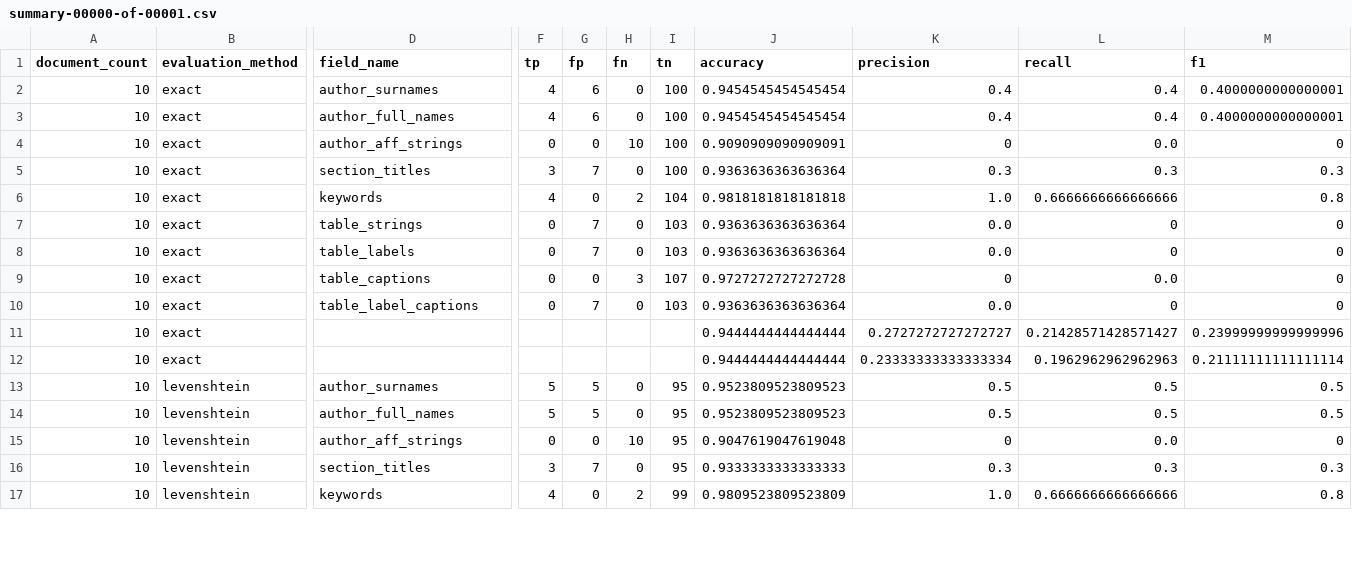
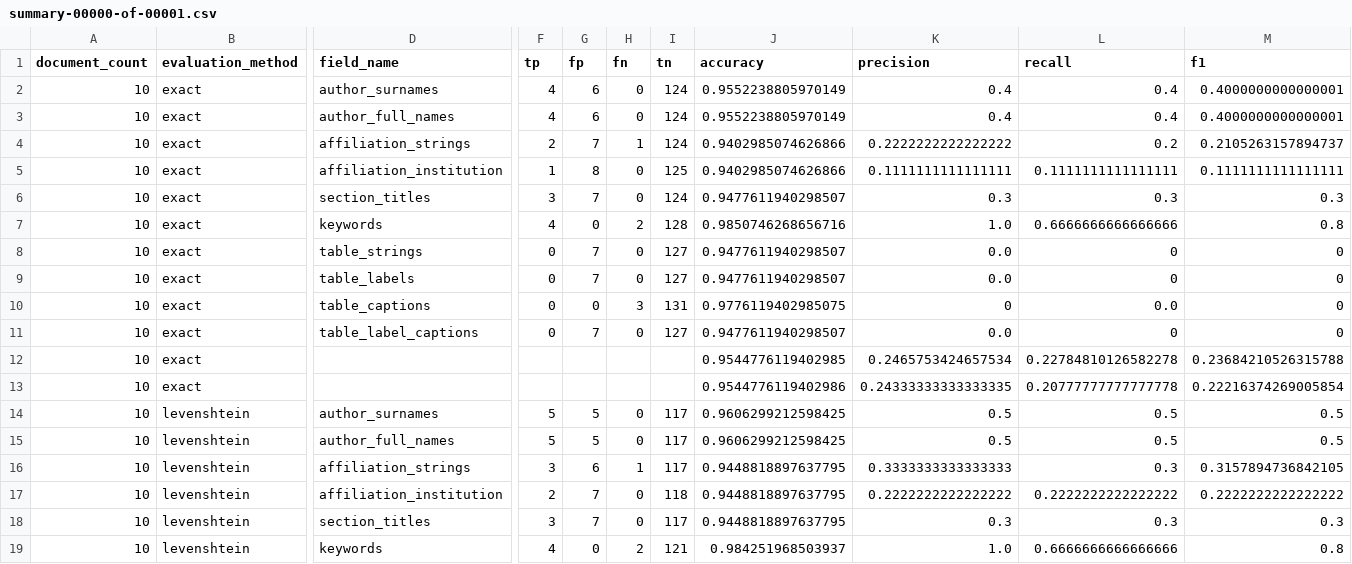
Before and after one commit to elifesciences/sciencebeam-judge, a CSV file: example-data/pmc-sample-1943-cc-by-subset-results/evaluation-results/grobid-tei/summary-00000-of-00001.csv, drawn as a sheet; only a part is shown, gaps mark what is left out; removed rows and columns are numbered as before the commit, all else as after; rows hold the shown columns only; the diff covers the shown part only; the diff names each change by its address in the sheet, - before the commit and + after, or states it on an @@ line.

Commit message:
updated results

```diff
--- a/example-data/pmc-sample-1943-cc-by-subset-results/evaluation-results/grobid-tei/summary-00000-of-00001.csv
+++ b/example-data/pmc-sample-1943-cc-by-subset-results/evaluation-results/grobid-tei/summary-00000-of-00001.csv
-I2:I3 (tn): 100
+I2:I3 (tn): 124
-J2:J3 (accuracy): 0.9454545454545454
+J2:J3 (accuracy): 0.9552238805970149
-row 4: 10 | exact | author_aff_strings | 0 | 0 | 10 | 100 | 0.9090909090909091 | 0 | 0.0 | 0
+row 4: 10 | exact | affiliation_strings | 2 | 7 | 1 | 124 | 0.9402985074626866 | 0.2222222222222222 | 0.2 | 0.2105263157894737
+row 5: 10 | exact | affiliation_institution | 1 | 8 | 0 | 125 | 0.9402985074626866 | 0.1111111111111111 | 0.1111111111111111 | 0.1111111111111111
-I6 (tn): 100
+I6 (tn): 124
-J6 (accuracy): 0.9363636363636364
+J6 (accuracy): 0.9477611940298507
-I7 (tn): 104
+I7 (tn): 128
-J7 (accuracy): 0.9818181818181818
+J7 (accuracy): 0.9850746268656716
-I8:I9 (tn): 103
+I8:I9 (tn): 127
-J8:J9 (accuracy): 0.9363636363636364
+J8:J9 (accuracy): 0.9477611940298507
-I10 (tn): 107
+I10 (tn): 131
-J10 (accuracy): 0.9727272727272728
+J10 (accuracy): 0.9776119402985075
-I11 (tn): 103
+I11 (tn): 127
-J11 (accuracy): 0.9363636363636364
+J11 (accuracy): 0.9477611940298507
-J12 (accuracy): 0.9444444444444444
+J12 (accuracy): 0.9544776119402985
-K12 (precision): 0.2727272727272727
+K12 (precision): 0.2465753424657534
-L12 (recall): 0.21428571428571427
+L12 (recall): 0.22784810126582278
-M12 (f1): 0.23999999999999996
+M12 (f1): 0.23684210526315788
-J13 (accuracy): 0.9444444444444444
+J13 (accuracy): 0.9544776119402986
-K13 (precision): 0.23333333333333334
+K13 (precision): 0.24333333333333335
-L13 (recall): 0.1962962962962963
+L13 (recall): 0.20777777777777778
-M13 (f1): 0.21111111111111114
+M13 (f1): 0.22216374269005854
-I14:I15 (tn): 95
+I14:I15 (tn): 117
-J14:J15 (accuracy): 0.9523809523809523
+J14:J15 (accuracy): 0.9606299212598425
-row 15: 10 | levenshtein | author_aff_strings | 0 | 0 | 10 | 95 | 0.9047619047619048 | 0 | 0.0 | 0
+row 16: 10 | levenshtein | affiliation_strings | 3 | 6 | 1 | 117 | 0.9448818897637795 | 0.3333333333333333 | 0.3 | 0.3157894736842105
+row 17: 10 | levenshtein | affiliation_institution | 2 | 7 | 0 | 118 | 0.9448818897637795 | 0.2222222222222222 | 0.2222222222222222 | 0.2222222222222222
-I18 (tn): 95
+I18 (tn): 117
-J18 (accuracy): 0.9333333333333333
+J18 (accuracy): 0.9448818897637795
-I19 (tn): 99
+I19 (tn): 121
-J19 (accuracy): 0.9809523809523809
+J19 (accuracy): 0.984251968503937
```
Also changed, not shown: 16 edited cells elsewhere in this file, example-data/pmc-sample-1943-cc-by-subset-results/evaluation-results/cermine/summary-00000-of-00001.csv, 4 other files.
